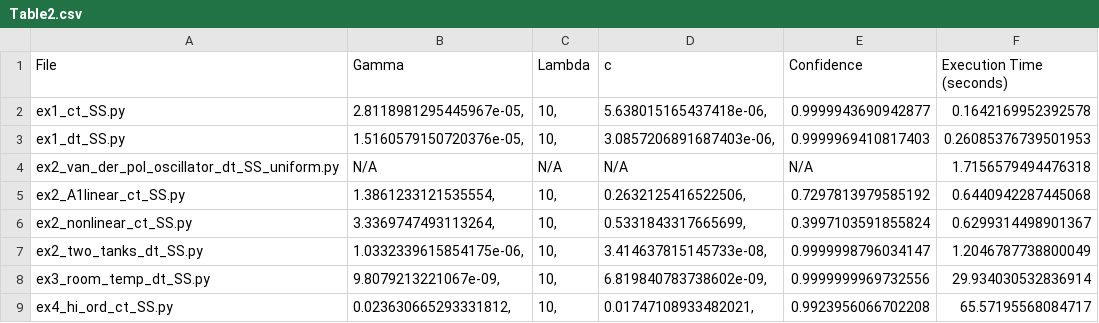
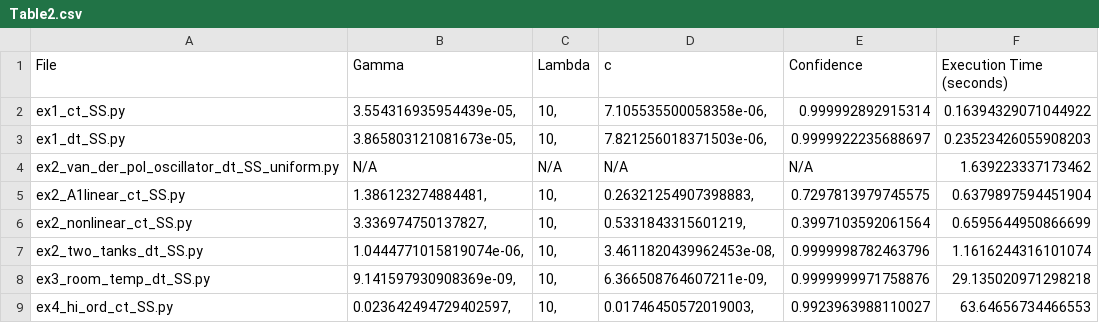
Before and after one commit to Kiguli/PRoTECT, a CSV file: ex/benchmarks-stochastic/Table2.csv, drawn as a sheet.

```diff
--- a/ex/benchmarks-stochastic/Table2.csv
+++ b/ex/benchmarks-stochastic/Table2.csv
@@ -1,9 +1,9 @@
 File,Gamma,Lambda,c,Confidence,Execution Time (seconds)
-"ex1_ct_SS.py","2.8118981295445967e-05,","10,","5.638015165437418e-06,","0.9999943690942877","0.1642169952392578"
-"ex1_dt_SS.py","1.5160579150720376e-05,","10,","3.0857206891687403e-06,","0.9999969410817403","0.26085376739501953"
-"ex2_van_der_pol_oscillator_dt_SS_uniform.py","N/A","N/A","N/A","N/A","1.7156579494476318"
-"ex2_A1linear_ct_SS.py","1.3861233121535554,","10,","0.2632125416522506,","0.7297813979585192","0.6440942287445068"
-"ex2_nonlinear_ct_SS.py","3.3369747493113264,","10,","0.5331843317665699,","0.3997103591855824","0.6299314498901367"
-"ex2_two_tanks_dt_SS.py","1.0332339615854175e-06,","10,","3.414637815145733e-08,","0.9999998796034147","1.2046787738800049"
-"ex3_room_temp_dt_SS.py","9.8079213221067e-09,","10,","6.819840783738602e-09,","0.9999999969732556","29.934030532836914"
-"ex4_hi_ord_ct_SS.py","0.023630665293331812,","10,","0.01747108933482021,","0.9923956066702208","65.57195568084717"
+"ex1_ct_SS.py","3.554316935954439e-05,","10,","7.105535500058358e-06,","0.999992892915314","0.16394329071044922"
+"ex1_dt_SS.py","3.865803121081673e-05,","10,","7.821256018371503e-06,","0.9999922235688697","0.23523426055908203"
+"ex2_van_der_pol_oscillator_dt_SS_uniform.py","N/A","N/A","N/A","N/A","1.639223337173462"
+"ex2_A1linear_ct_SS.py","1.386123274884481,","10,","0.26321254907398883,","0.7297813979745575","0.6379897594451904"
+"ex2_nonlinear_ct_SS.py","3.336974750137827,","10,","0.5331843315601219,","0.3997103592061564","0.6595644950866699"
+"ex2_two_tanks_dt_SS.py","1.0444771015819074e-06,","10,","3.4611820439962453e-08,","0.9999998782463796","1.1616244316101074"
+"ex3_room_temp_dt_SS.py","9.141597930908369e-09,","10,","6.366508764607211e-09,","0.9999999971758876","29.135020971298218"
+"ex4_hi_ord_ct_SS.py","0.023642494729402597,","10,","0.01746450572019003,","0.9923963988110027","63.64656734466553"
```
Also changed, not shown: ex/benchmarks-deterministic/Table1.csv, ex/benchmarks-stochastic/Table3.csv, 2 other files.
